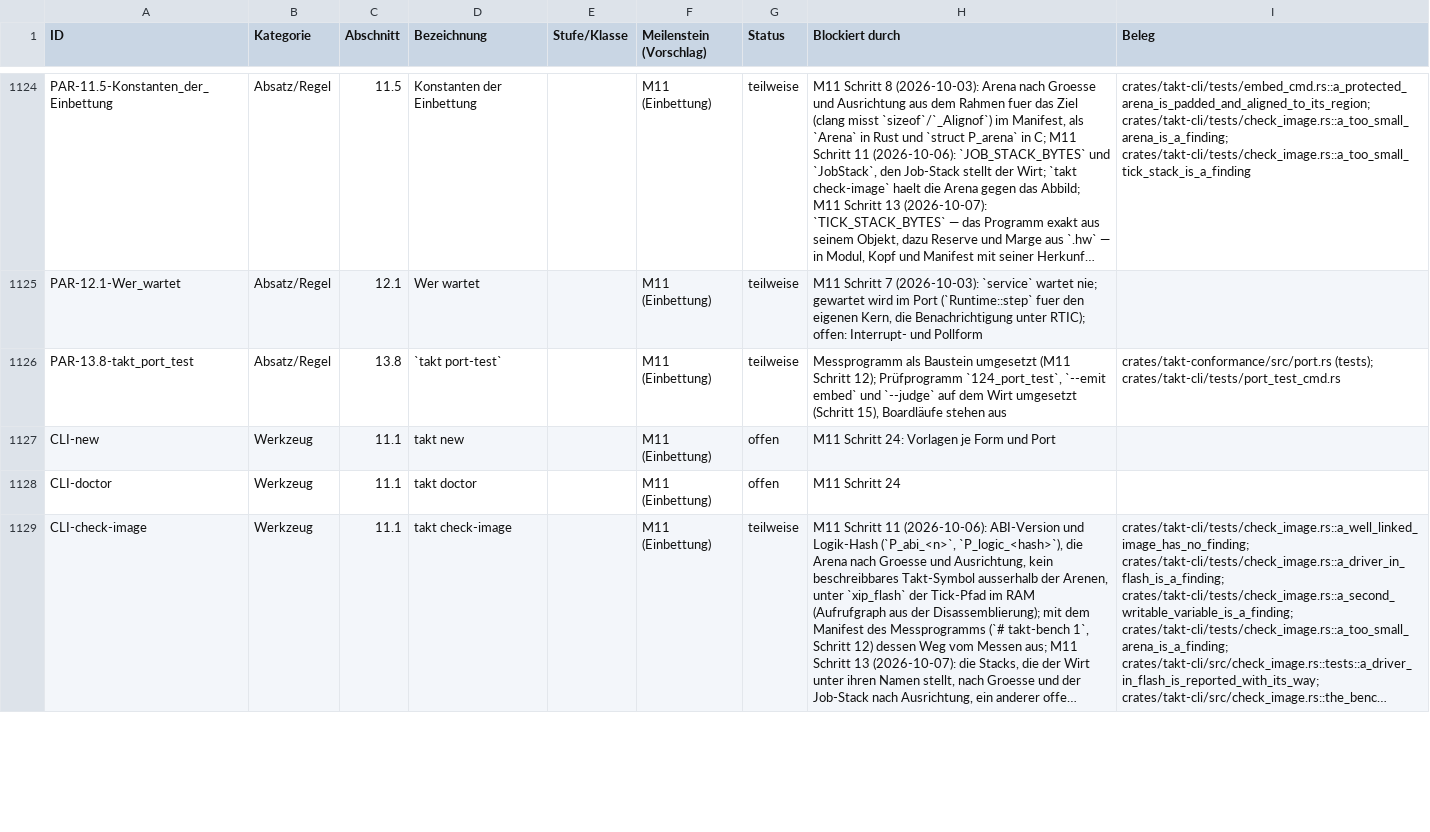
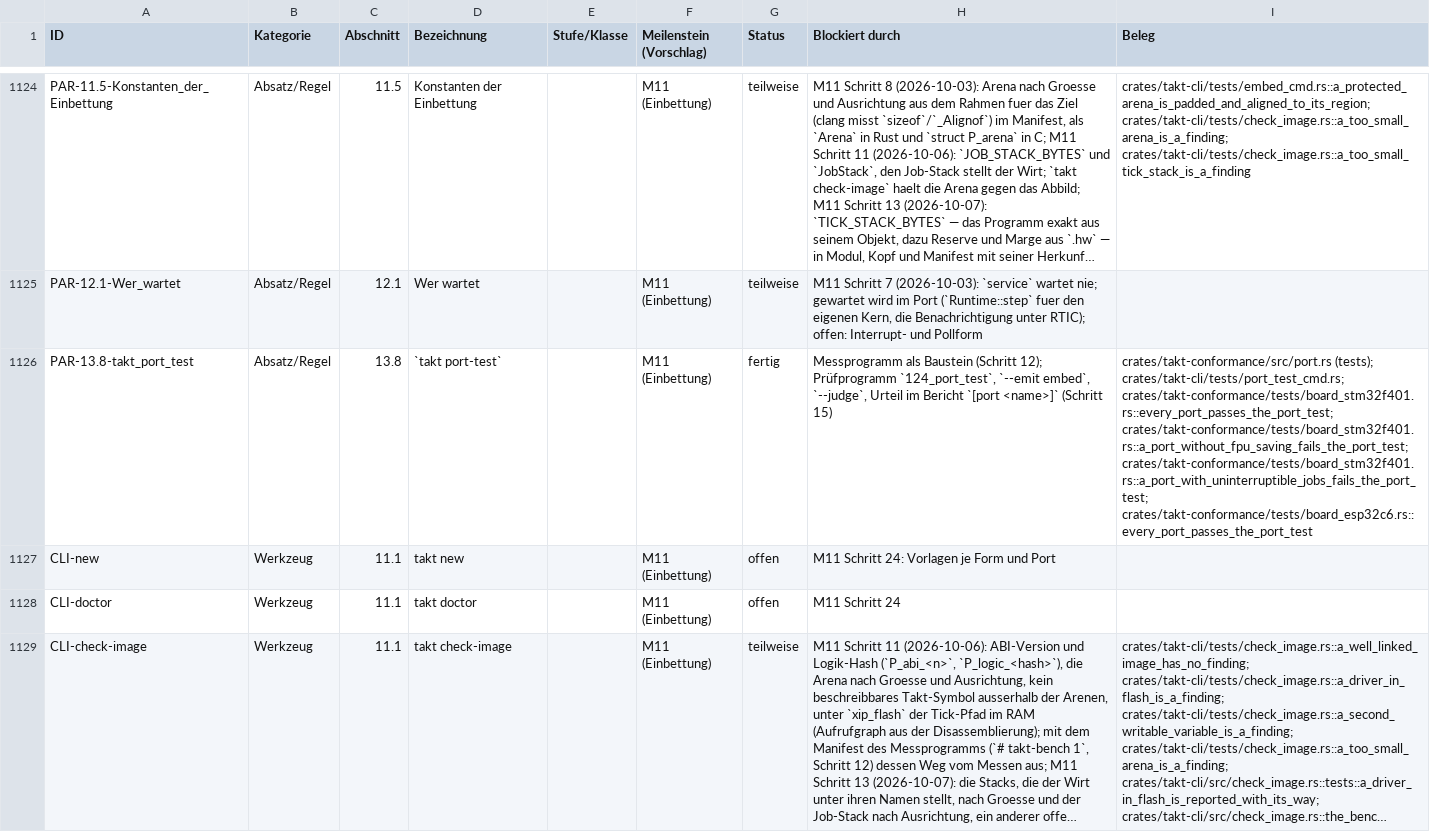
Before and after one commit to mannomannX/takt, a CSV file: plan/features.csv, drawn as a sheet; only a part is shown, gaps mark what is left out; long unchanged cells end in …; the diff covers the shown part only; the diff names each change by its address in the sheet, - before the commit and + after, or states it on an @@ line.

```diff
--- a/plan/features.csv
+++ b/plan/features.csv
-G1126 (Status): teilweise
+G1126 (Status): fertig
-H1126 (Blockiert durch): …als Baustein umgesetzt (M11 Schritt 12); Prüfprogramm `124_port_test`, `--emit embed` und `--judge` auf dem Wirt umgesetzt (Schritt 15), Boardläufe stehen aus
+H1126 (Blockiert durch): …als Baustein (Schritt 12); Prüfprogramm `124_port_test`, `--emit embed`, `--judge`, Urteil im Bericht `[port <name>]` (Schritt 15)
-I1126 (Beleg): crates/takt-conformance/src/port.rs (tests); crates/takt-cli/tests/port_test_cmd.rs
+I1126 (Beleg): crates/takt-conformance/src/port.rs (tests); crates/takt-cli/tests/port_test_cmd.rs; crates/takt-conformance/tests/board_stm32f401.rs::every_port_passes_the_port_test; crates/takt-conformance/tests/board_stm32f401.rs::a_port_without_fpu_saving_fails_the_port_test; crates/takt-conformance/tests/board_stm32f401.rs::a_port_with_uninterruptible_jobs_fails_the_port_test; crates/takt-conformance/tests/board_esp32c6.rs::every_port_passes_the_port_test
```
Also changed, not shown: 5 edited cells elsewhere in this file, plan/feedback.csv, 11 other files.
